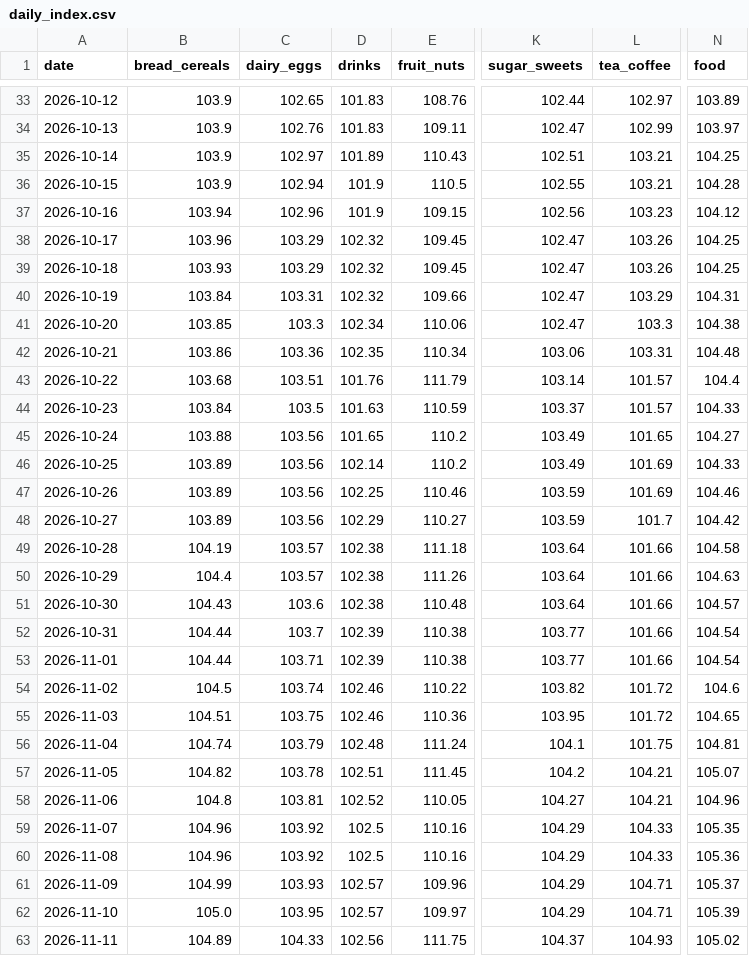
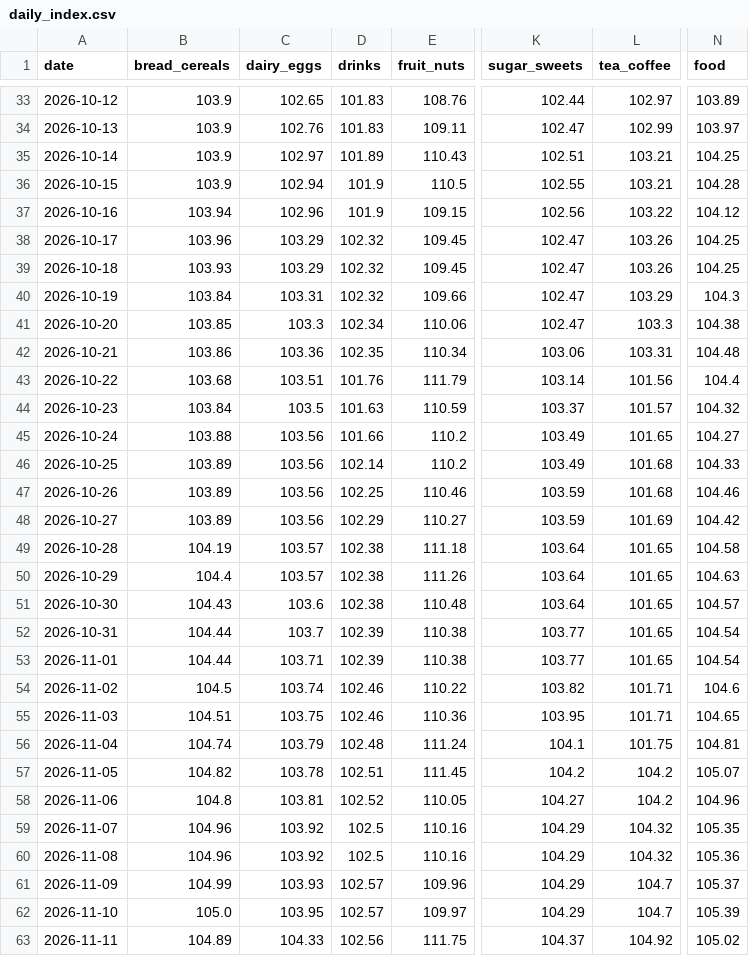
Before and after one commit to arda-sahin0/inflation-tracker, a CSV file: data/index/tr/daily_index.csv, drawn as a sheet; only a part is shown, gaps mark what is left out; the diff covers the shown part only; the diff names each change by its address in the sheet, - before the commit and + after, or states it on an @@ line.

```diff
--- a/data/index/tr/daily_index.csv
+++ b/data/index/tr/daily_index.csv
-L37 (tea_coffee): 103.23
+L37 (tea_coffee): 103.22
-N40 (food): 104.31
+N40 (food): 104.3
-L43 (tea_coffee): 101.57
+L43 (tea_coffee): 101.56
-N44 (food): 104.33
+N44 (food): 104.32
-D45 (drinks): 101.65
+D45 (drinks): 101.66
-L46:L47 (tea_coffee): 101.69
+L46:L47 (tea_coffee): 101.68
-L48 (tea_coffee): 101.7
+L48 (tea_coffee): 101.69
-L49:L53 (tea_coffee): 101.66
+L49:L53 (tea_coffee): 101.65
-L54:L55 (tea_coffee): 101.72
+L54:L55 (tea_coffee): 101.71
-L57:L58 (tea_coffee): 104.21
+L57:L58 (tea_coffee): 104.2
-L59:L60 (tea_coffee): 104.33
+L59:L60 (tea_coffee): 104.32
-L61:L62 (tea_coffee): 104.71
+L61:L62 (tea_coffee): 104.7
-L63 (tea_coffee): 104.93
+L63 (tea_coffee): 104.92
```
Also changed, not shown: 1 added row and 13 edited cells elsewhere in this file, data/index/tr/price_jumps.csv, data/index/tr/product_changes.csv, 4 other files.
